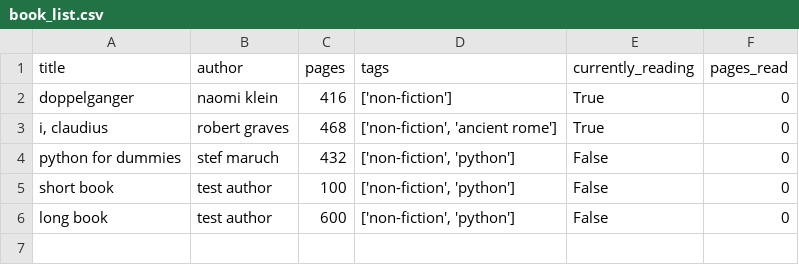
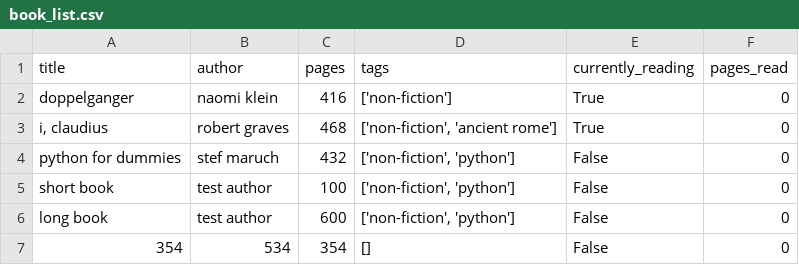
Before and after one commit to tobyfehily/T1A3, a CSV file: book_list.csv, drawn as a sheet; the diff names each change by its address in the sheet, - before the commit and + after, or states it on an @@ line.

Commit message:
Fixed global variable issue preventing books from being added

```diff
--- a/book_list.csv
+++ b/book_list.csv
+row 7: 354 | 534 | 354 | [] | False | 0
```
Also changed, not shown: 4 other files.
